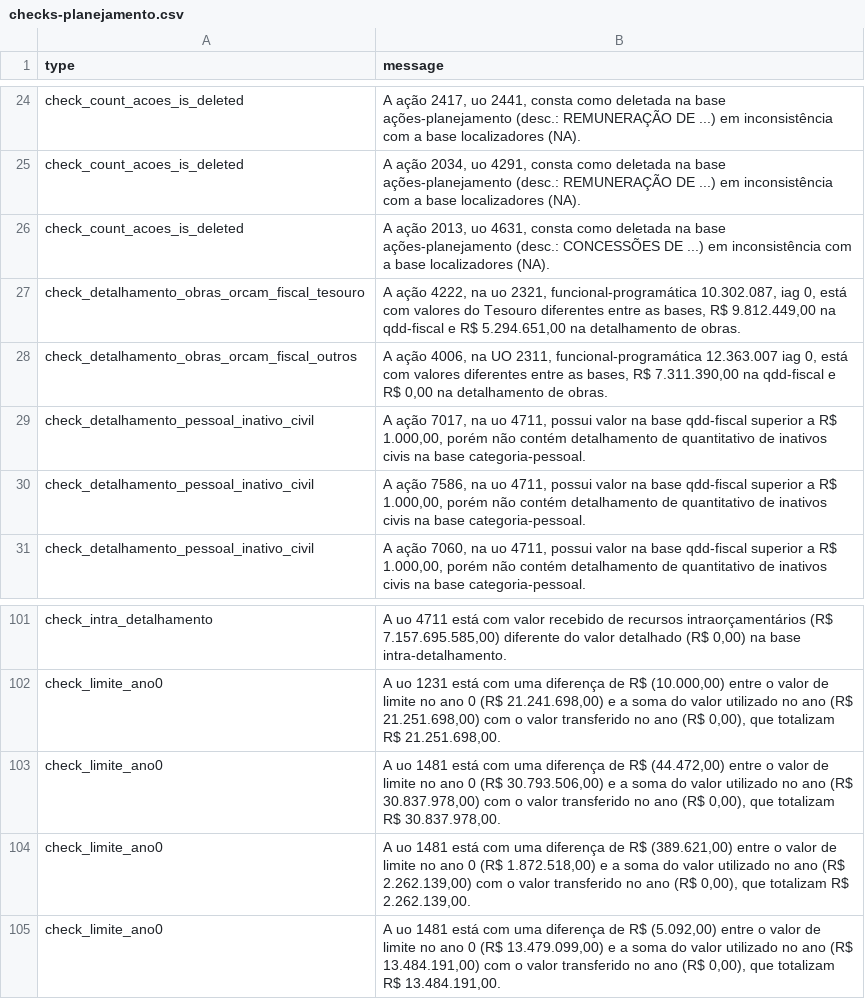
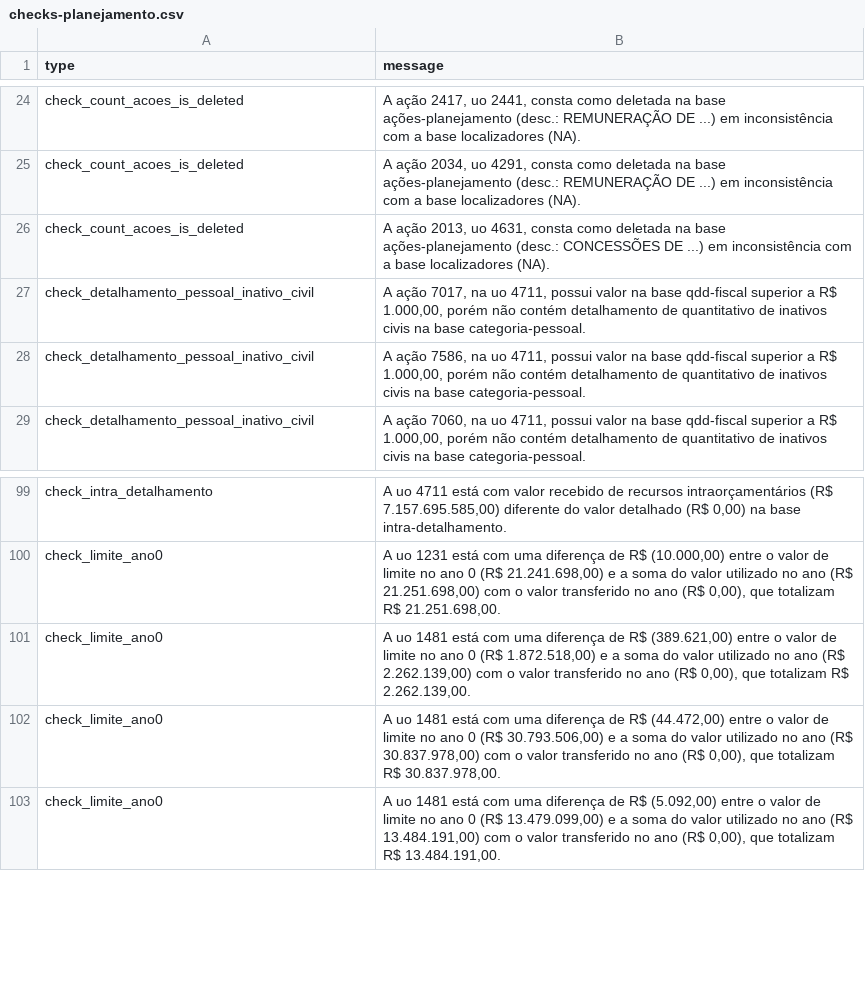
Before and after one commit to splor-mg/checks-planejamento-report, a CSV file: checks-planejamento.csv, drawn as a sheet; only a part is shown, gaps mark what is left out; the diff covers the shown part only.

Commit message:
atualiza relatorio de checks

```diff
--- a/checks-planejamento.csv
+++ b/checks-planejamento.csv
@@ -26,4 +26,2 @@ check_count_acoes_is_deleted;A ação 2034, uo 4291, consta como deletada na bas
 check_count_acoes_is_deleted;A ação 2013, uo 4631, consta como deletada na base ações-planejamento (desc.: CONCESSÕES DE ...) em inconsistência com a base localizadores (NA).
-check_detalhamento_obras_orcam_fiscal_tesouro;A ação 4222, na uo 2321, funcional-programática 10.302.087, iag 0, está com valores do Tesouro diferentes entre as bases, R$ 9.812.449,00 na qdd-fiscal e R$ 5.294.651,00 na detalhamento de obras.
-check_detalhamento_obras_orcam_fiscal_outros;A ação 4006, na UO 2311, funcional-programática 12.363.007 iag 0, está com valores diferentes entre as bases, R$ 7.311.390,00 na qdd-fiscal e R$ 0,00 na detalhamento de obras.
 check_detalhamento_pessoal_inativo_civil;A ação 7017, na uo 4711, possui valor na base qdd-fiscal superior a R$ 1.000,00, porém não contém detalhamento de quantitativo de inativos civis na base categoria-pessoal.
@@ -102,4 +100,4 @@ check_intra_detalhamento;A uo 4711 está com valor recebido de recursos intraor
 check_limite_ano0;A uo 1231 está com uma diferença de R$ (10.000,00) entre o valor de limite no ano 0 (R$ 21.241.698,00) e a soma do valor utilizado no ano (R$ 21.251.698,00) com o valor transferido no ano (R$ 0,00), que totalizam R$ 21.251.698,00.
+check_limite_ano0;A uo 1481 está com uma diferença de R$ (389.621,00) entre o valor de limite no ano 0 (R$ 1.872.518,00) e a soma do valor utilizado no ano (R$ 2.262.139,00) com o valor transferido no ano (R$ 0,00), que totalizam R$ 2.262.139,00.
 check_limite_ano0;A uo 1481 está com uma diferença de R$ (44.472,00) entre o valor de limite no ano 0 (R$ 30.793.506,00) e a soma do valor utilizado no ano (R$ 30.837.978,00) com o valor transferido no ano (R$ 0,00), que totalizam R$ 30.837.978,00.
-check_limite_ano0;A uo 1481 está com uma diferença de R$ (389.621,00) entre o valor de limite no ano 0 (R$ 1.872.518,00) e a soma do valor utilizado no ano (R$ 2.262.139,00) com o valor transferido no ano (R$ 0,00), que totalizam R$ 2.262.139,00.
 check_limite_ano0;A uo 1481 está com uma diferença de R$ (5.092,00) entre o valor de limite no ano 0 (R$ 13.479.099,00) e a soma do valor utilizado no ano (R$ 13.484.191,00) com o valor transferido no ano (R$ 0,00), que totalizam R$ 13.484.191,00.
```
Also changed, not shown: 13 moved rows elsewhere in this file, checks-planejamento-resumo.csv, 3 other files.
